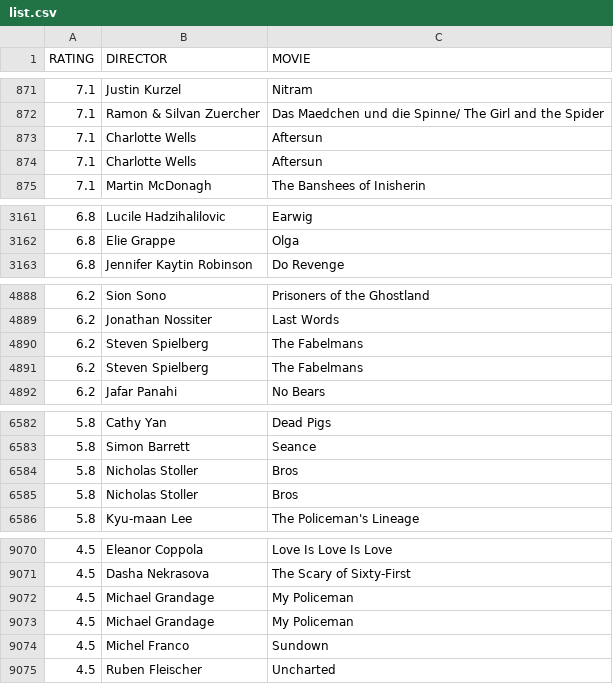
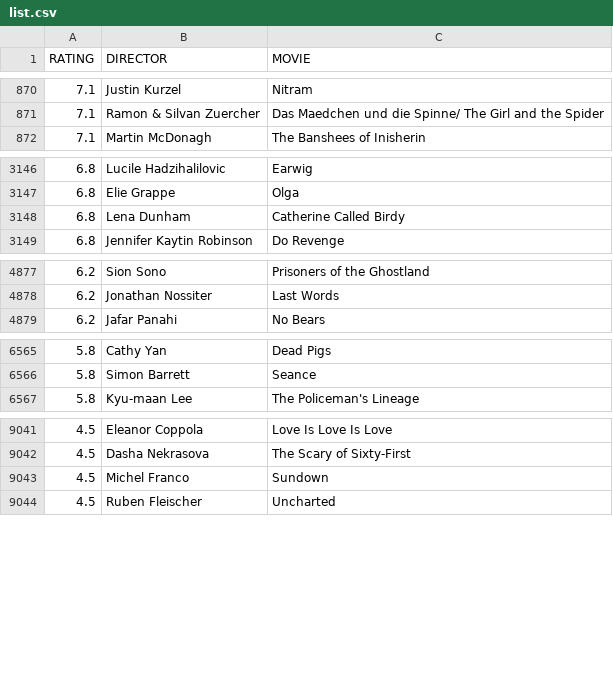
Before and after one commit to gammaray05/scarufficinema, a CSV file: list.csv, drawn as a sheet; only a part is shown, gaps mark what is left out; the diff covers the shown part only.

```diff
--- a/list.csv
+++ b/list.csv
@@ -872,4 +871,2 @@ RATING,DIRECTOR,MOVIE
 7.1, Ramon & Silvan Zuercher,Das Maedchen und die Spinne/ The Girl and the Spider
-7.1, Charlotte Wells,Aftersun
-7.1, Charlotte Wells,Aftersun
 7.1, Martin McDonagh,The Banshees of Inisherin
@@ -3162,2 +3147,3 @@ RATING,DIRECTOR,MOVIE
 6.8, Elie Grappe,Olga
+6.8, Lena Dunham,Catherine Called Birdy
 6.8, Jennifer Kaytin Robinson,Do Revenge
@@ -4889,4 +4878,2 @@ RATING,DIRECTOR,MOVIE
 6.2, Jonathan Nossiter,Last Words
-6.2, Steven Spielberg,The Fabelmans
-6.2, Steven Spielberg,The Fabelmans
 6.2, Jafar Panahi,No Bears
@@ -6583,4 +6566,2 @@ RATING,DIRECTOR,MOVIE
 5.8, Simon Barrett,Seance
-5.8, Nicholas Stoller,Bros
-5.8, Nicholas Stoller,Bros
 5.8, Kyu-maan Lee,The Policeman's Lineage
@@ -9071,4 +9042,2 @@ RATING,DIRECTOR,MOVIE
 4.5, Dasha Nekrasova,The Scary of Sixty-First
-4.5, Michael Grandage,My Policeman
-4.5, Michael Grandage,My Policeman
 4.5, Michel Franco,Sundown
```
Also changed, not shown: 8 added rows, 33 removed rows and 14 moved rows elsewhere in this file, 3 other files.
